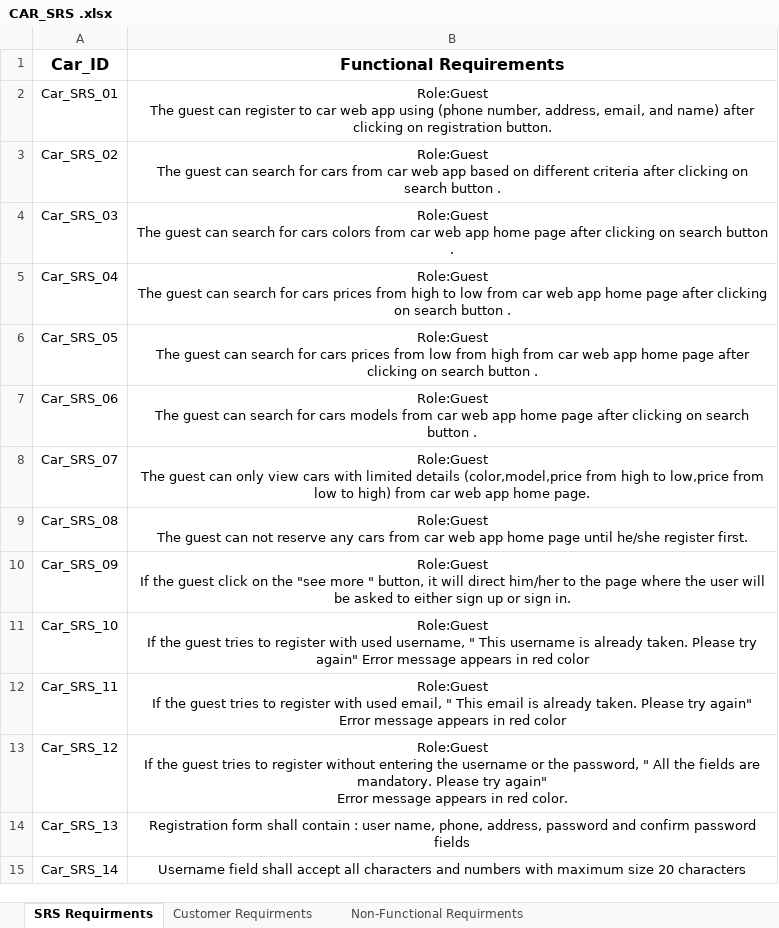
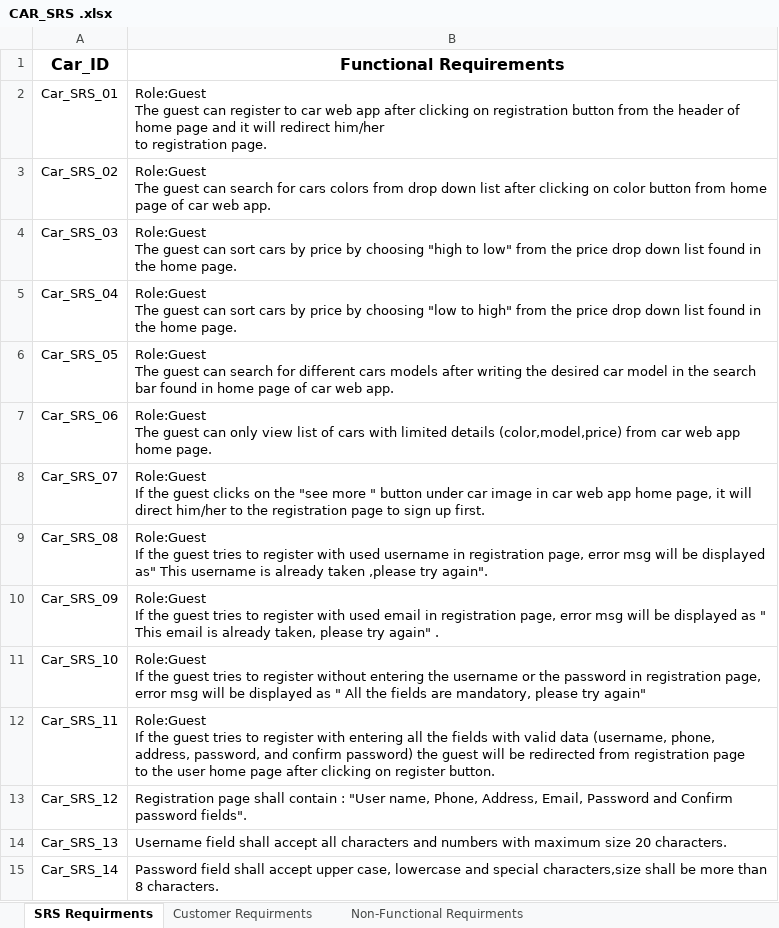
Before and after one commit to FatmaMohamedSoliman/CarPurchasing, an Excel workbook: Requirments/CAR_SRS .xlsx, sheet SRS Requirments, drawn as a sheet; only a part is shown; values as stored, in another font and other column widths than the file's, no borders; charts and pictures not drawn; ↵ is a line break in a cell; the diff covers the shown part only; the diff names each change by its address in the sheet, - before the commit and + after, or states it on an @@ line.

Commit message:
adding requirements

```diff
--- a/Requirments/CAR_SRS .xlsx (sheet SRS Requirments)
+++ b/Requirments/CAR_SRS .xlsx (sheet SRS Requirments)
-B2 (Functional Requirements): …web app using (phone number, address, email, and name) after clicking on registration button.
+B2 (Functional Requirements): …web app after clicking on registration button from the header of home page and it will redirect him/her ↵ to registration page.
-B2:B15 alignment: center
+B2:B15 alignment: left
-B3 (Functional Requirements): …for cars from car web app based on different criteria after clicking on search button .
+B3 (Functional Requirements): …for cars colors from drop down list after clicking on color button from home page of car web app.
-B4 (Functional Requirements): …guest can search for cars colors from car web app home page after clicking on search button .
+B4 (Functional Requirements): …guest can sort cars by price by choosing "high to low" from the price drop down list found in the home page.
-B5 (Functional Requirements): …guest can search for cars prices from high to low from car web app home page after clicking on search button .
+B5 (Functional Requirements): …guest can sort cars by price by choosing "low to high" from the price drop down list found in the home page.
-B6 (Functional Requirements): …search for cars prices from low from high from car web app home page after clicking on search button .
+B6 (Functional Requirements): …search for different cars models after writing the desired car model in the search bar found in home page of car web app.
-B7 (Functional Requirements): …guest can search for cars models from car web app home page after clicking on search button .
+B7 (Functional Requirements): …guest can only view list of cars with limited details (color,model,price) from car web app home page.
-B8 (Functional Requirements): Role:Guest ↵ The guest can only view cars with limited details (color,model,price from high to low,price from low to high) from car web app home page.
+B8 (Functional Requirements): Role:Guest ↵ If the guest clicks on the "see more " button under car image in car web app home page, it will direct him/her to the registration page to sign up first.
-B9 (Functional Requirements): Role:Guest ↵ The guest can not reserve any cars from car web app home page until he/she register first.
+B9 (Functional Requirements): Role:Guest ↵ If the guest tries to register with used username in registration page, error msg will be displayed as" This username is already taken ,please try again".
-B10 (Functional Requirements): …the guest click on the "see more " button, it will direct him/her to the page where the user will be asked to either sign up or sign in.
+B10 (Functional Requirements): …the guest tries to register with used email in registration page, error msg will be displayed as " This email is already taken, please try again" .
-B11 (Functional Requirements): …to register with used username, " This username is already taken. Please try again" Error message appears in red color
+B11 (Functional Requirements): …to register without entering the username or the password in registration page, error msg will be displayed as " All the fields are mandatory, please try again"
-B12 (Functional Requirements): …register with used email, " This email is already taken. Please try again" Error message appears in red color
+B12 (Functional Requirements): …register with entering all the fields with valid data (username, phone, address, password, and confirm password) the guest will be redirected from registration page ↵ to the user home page after clicking on register button.
-B13 (Functional Requirements): Role:Guest ↵ If the guest tries to register without entering the username or the password, " All the fields are mandatory. Please try again" ↵ Error message appears in red color.
+B13 (Functional Requirements): Registration page shall contain : "User name, Phone, Address, Email, Password and Confirm password fields".
-B14 (Functional Requirements): Registration form shall contain : user name, phone, address, password and confirm password fields
+B14 (Functional Requirements): Username field shall accept all characters and numbers with maximum size 20 characters.
-B15 (Functional Requirements): Username field shall accept all characters and numbers with maximum size 20 characters
+B15 (Functional Requirements): Password field shall accept upper case, lowercase and special characters,size shall be more than 8 characters.
```
Also changed, not shown: 6 added rows, 1 removed row, 38 edited cells and cell formats elsewhere in this sheet.
